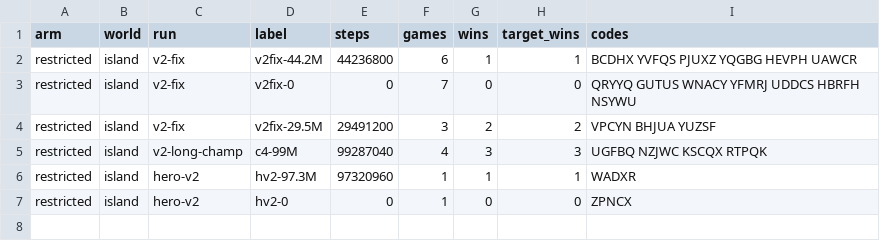
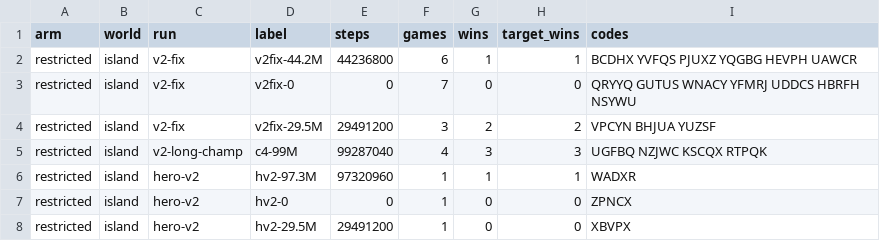
Before and after one commit to parthavshergill/charter, a CSV file: rl/hero/data/sonnet.csv, drawn as a sheet.

```diff
--- a/rl/hero/data/sonnet.csv
+++ b/rl/hero/data/sonnet.csv
@@ -7 +7,2 @@ restricted,island,hero-v2,hv2-97.3M,97320960,1,1,1,WADXR
 restricted,island,hero-v2,hv2-0,0,1,0,0,ZPNCX
+restricted,island,hero-v2,hv2-29.5M,29491200,1,0,0,XBVPX
```
Also changed, not shown: 4 other files.
